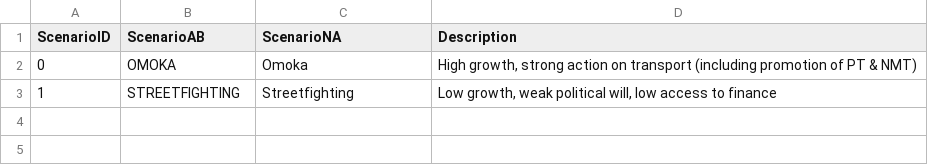
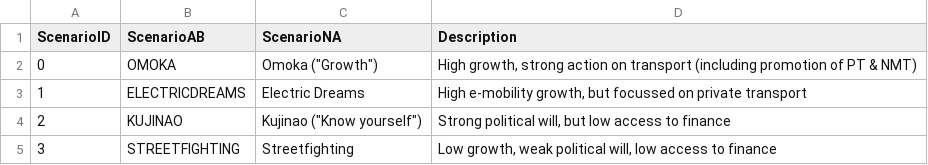
Before and after one commit to dnarb/team-uk-led, a CSV file: data-processing/data-input/manual/Scenarios.csv, drawn as a sheet.

Commit message:
scenario-data
added scenario data for Electric Dreams and Kujinao scenarios

```diff
--- a/data-processing/data-input/manual/Scenarios.csv
+++ b/data-processing/data-input/manual/Scenarios.csv
@@ -1,3 +1,5 @@
 ScenarioID,ScenarioAB,ScenarioNA,Description
-0,OMOKA,Omoka,"High growth, strong action on transport (including promotion of PT & NMT)"
-1,STREETFIGHTING,Streetfighting,"Low growth, weak political will, low access to finance"
+0,OMOKA,"Omoka (""Growth"")","High growth, strong action on transport (including promotion of PT & NMT)"
+1,ELECTRICDREAMS,Electric Dreams,"High e-mobility growth, but focussed on private transport"
+2,KUJINAO,"Kujinao (""Know yourself"")","Strong political will, but low access to finance"
+3,STREETFIGHTING,Streetfighting,"Low growth, weak political will, low access to finance"
```
Also changed, not shown: 10 other files.
